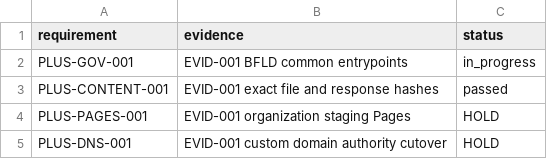
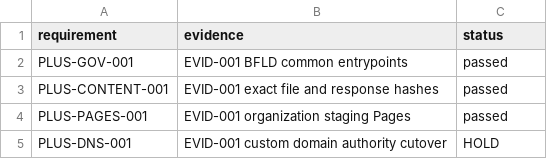
Before and after one commit to bfld-co/plusone, a CSV file: docs/engineering/traceability.csv, drawn as a sheet.

```diff
--- a/docs/engineering/traceability.csv
+++ b/docs/engineering/traceability.csv
@@ -1,5 +1,5 @@
 requirement,evidence,status
-PLUS-GOV-001,EVID-001 BFLD common entrypoints,in_progress
+PLUS-GOV-001,EVID-001 BFLD common entrypoints,passed
 PLUS-CONTENT-001,EVID-001 exact file and response hashes,passed
-PLUS-PAGES-001,EVID-001 organization staging Pages,HOLD
+PLUS-PAGES-001,EVID-001 organization staging Pages,passed
 PLUS-DNS-001,EVID-001 custom domain authority cutover,HOLD
```
Also changed, not shown: 6 other files.
